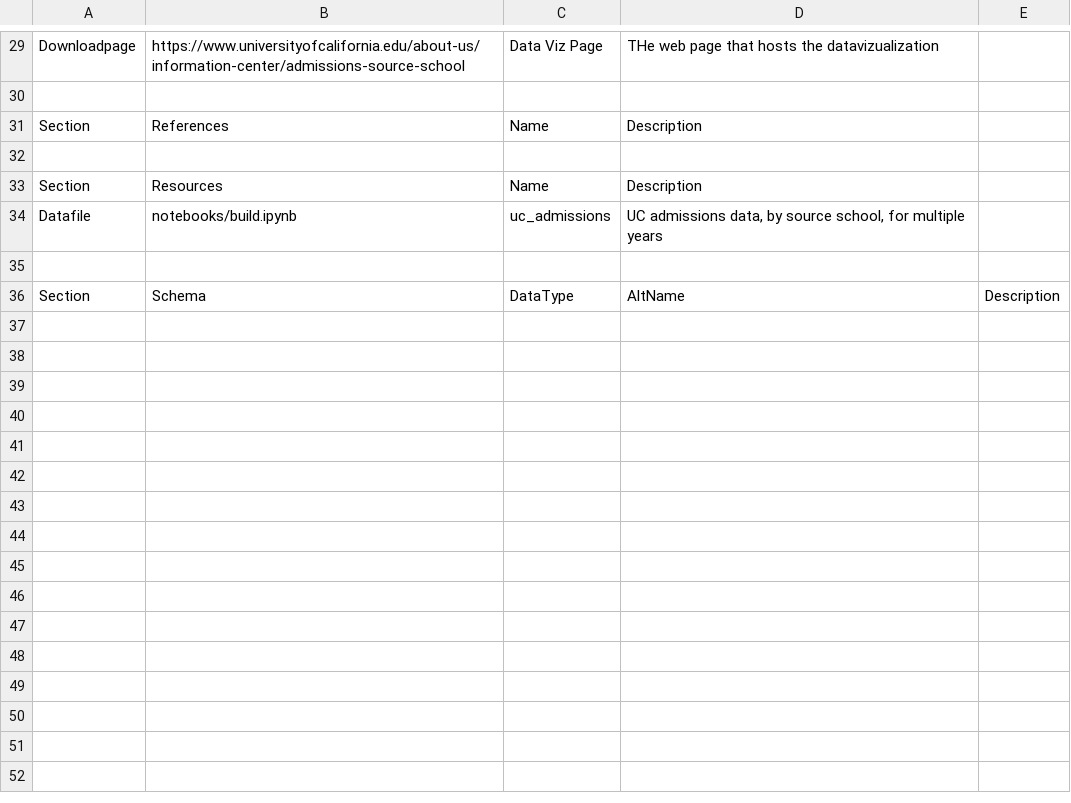
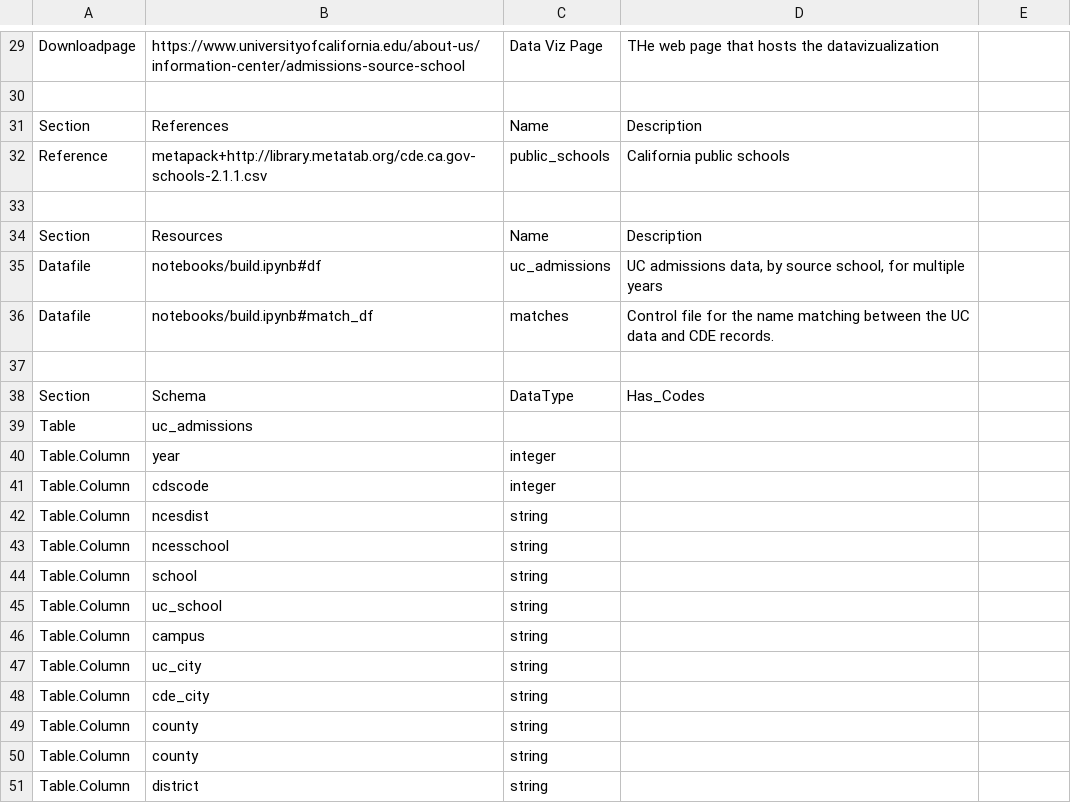
Before and after one commit to metatab-packages/universityofcalifornia.edu-admissions, a CSV file: metadata.csv, drawn as a sheet; only a part is shown, gaps mark what is left out; the diff covers the shown part only.

```diff
--- a/metadata.csv
+++ b/metadata.csv
@@ -31,6 +31,21 @@ Downloadpage,https://www.universityofcalifornia.edu/about-us/information-center/
 Section,References,Name,Description,
+Reference,metapack+http://library.metatab.org/cde.ca.gov-schools-2.1.1.csv,public_schools,California public schools,
 ""
 Section,Resources,Name,Description,
-Datafile,notebooks/build.ipynb,uc_admissions,"UC admissions data, by source school, for multiple years",
+Datafile,notebooks/build.ipynb#df,uc_admissions,"UC admissions data, by source school, for multiple years",
+Datafile,notebooks/build.ipynb#match_df,matches,Control file for the name matching between the UC data and CDE records.,
 ""
-Section,Schema,DataType,AltName,Description
+Section,Schema,DataType,Has_Codes
+Table,uc_admissions,,
+Table.Column,year,integer,
+Table.Column,cdscode,integer,
+Table.Column,ncesdist,string,
+Table.Column,ncesschool,string,
+Table.Column,school,string,
+Table.Column,uc_school,string,
+Table.Column,campus,string,
+Table.Column,uc_city,string,
+Table.Column,cde_city,string,
+Table.Column,county,string,
+Table.Column,county,string,
+Table.Column,district,string,
```
Also changed, not shown: 27 added rows and 4 edited cells elsewhere in this file, 3 other files.
